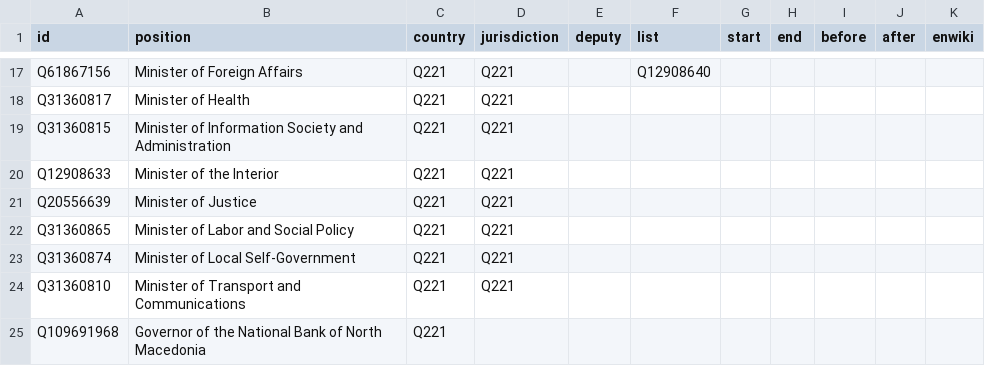
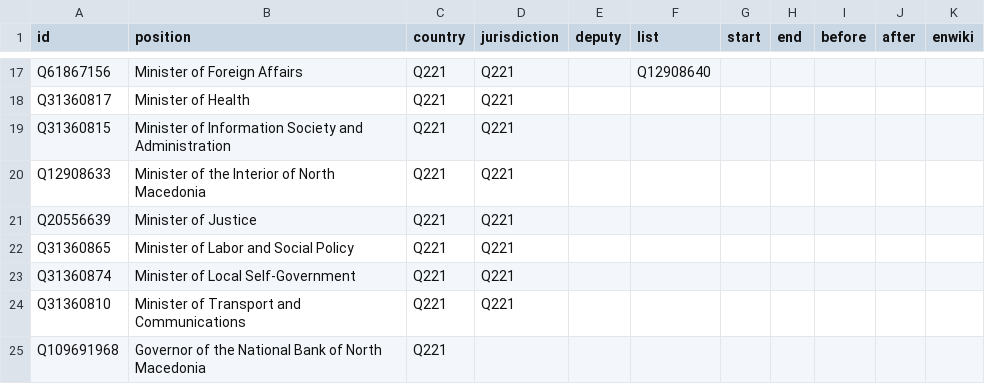
Before and after one commit to every-politician-scrapers/north-macedonia-ministers, a CSV file: html/positions.csv, drawn as a sheet; only a part is shown, gaps mark what is left out.

Commit message:
PCB update

```diff
--- a/html/positions.csv
+++ b/html/positions.csv
@@ -19,3 +19,3 @@ Q31360817,Minister of Health,Q221,Q221,,,,,,,
 Q31360815,Minister of Information Society and Administration,Q221,Q221,,,,,,,
-Q12908633,Minister of the Interior,Q221,Q221,,,,,,,
+Q12908633,Minister of the Interior of North Macedonia,Q221,Q221,,,,,,,
 Q20556639,Minister of Justice,Q221,Q221,,,,,,,
```
